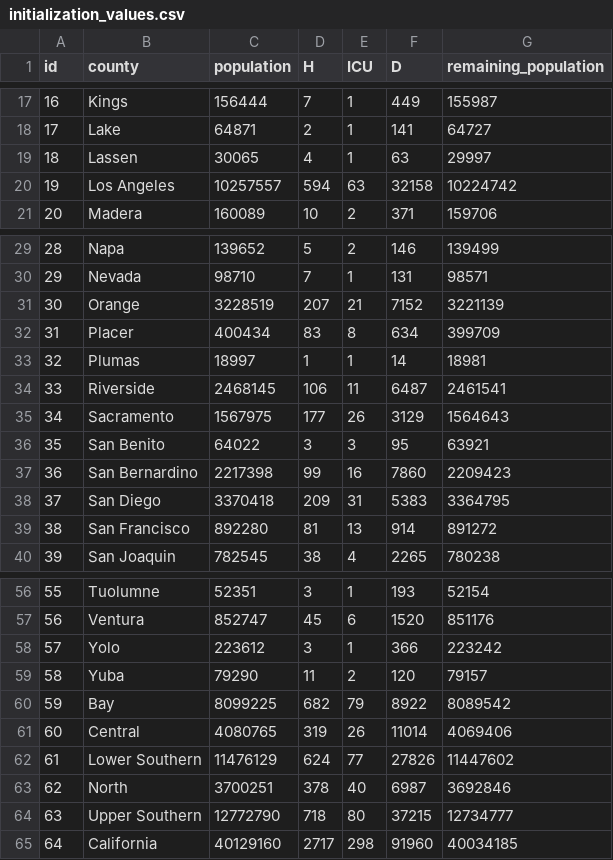
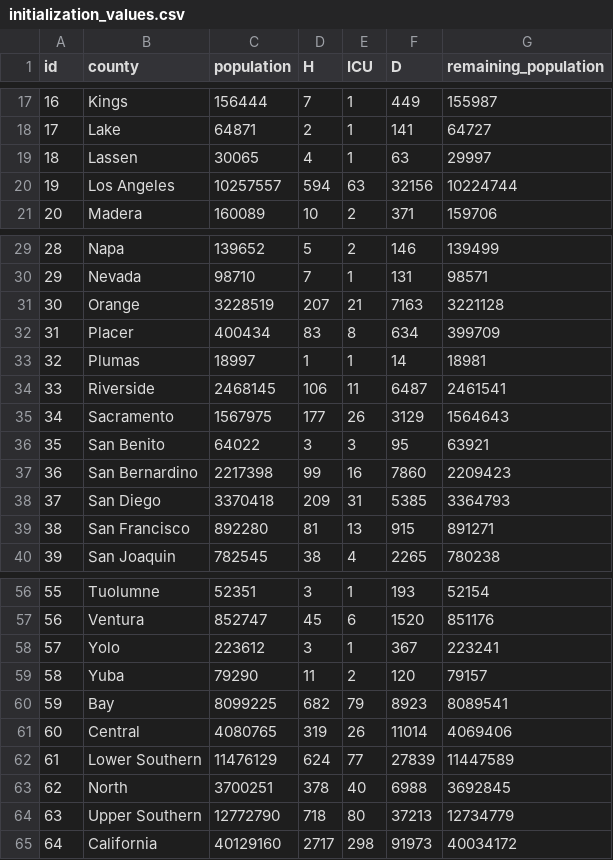
Before and after one commit to damonbayer/covid_SEIHR_county, a CSV file: data/initialization_values.csv, drawn as a sheet; only a part is shown, gaps mark what is left out.

```diff
--- a/data/initialization_values.csv
+++ b/data/initialization_values.csv
@@ -19,3 +19,3 @@ id,county,population,H,ICU,D,remaining_population
 18,Lassen,30065,4,1,63,29997
-19,Los Angeles,10257557,594,63,32158,10224742
+19,Los Angeles,10257557,594,63,32156,10224744
 20,Madera,160089,10,2,371,159706
@@ -30,3 +30,3 @@ id,county,population,H,ICU,D,remaining_population
 29,Nevada,98710,7,1,131,98571
-30,Orange,3228519,207,21,7152,3221139
+30,Orange,3228519,207,21,7163,3221128
 31,Placer,400434,83,8,634,399709
@@ -37,4 +37,4 @@ id,county,population,H,ICU,D,remaining_population
 36,San Bernardino,2217398,99,16,7860,2209423
-37,San Diego,3370418,209,31,5383,3364795
-38,San Francisco,892280,81,13,914,891272
+37,San Diego,3370418,209,31,5385,3364793
+38,San Francisco,892280,81,13,915,891271
 39,San Joaquin,782545,38,4,2265,780238
@@ -57,9 +57,9 @@ id,county,population,H,ICU,D,remaining_population
 56,Ventura,852747,45,6,1520,851176
-57,Yolo,223612,3,1,366,223242
+57,Yolo,223612,3,1,367,223241
 58,Yuba,79290,11,2,120,79157
-59,Bay,8099225,682,79,8922,8089542
+59,Bay,8099225,682,79,8923,8089541
 60,Central,4080765,319,26,11014,4069406
-61,Lower Southern,11476129,624,77,27826,11447602
-62,North,3700251,378,40,6987,3692846
-63,Upper Southern,12772790,718,80,37215,12734777
-64,California,40129160,2717,298,91960,40034185
+61,Lower Southern,11476129,624,77,27839,11447589
+62,North,3700251,378,40,6988,3692845
+63,Upper Southern,12772790,718,80,37213,12734779
+64,California,40129160,2717,298,91973,40034172
```
Also changed, not shown: data/cases_hospitalizations_by_county.csv, 4 other files.
